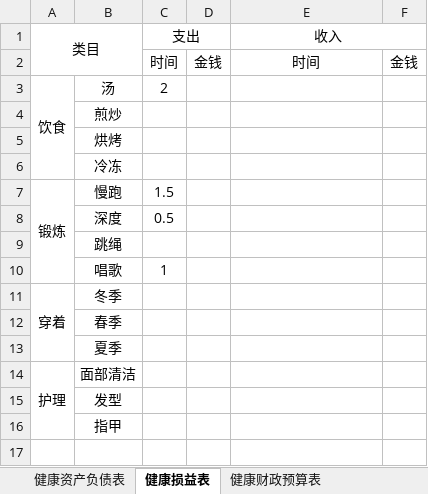
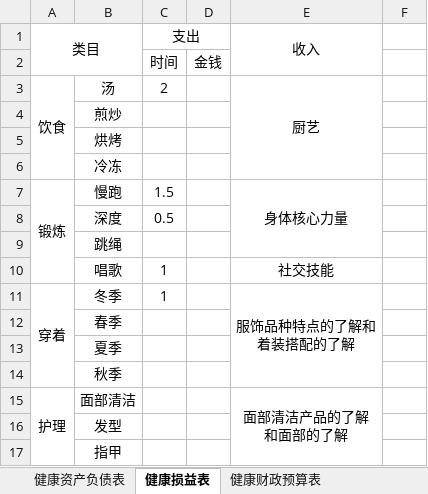
Before and after one commit to leaves-27/life, an Excel workbook: 我的创作/健康计划-执行-结果.xlsx, sheet 健康损益表, drawn as a sheet; values as stored, in another font and other column widths than the file's, no borders; removed rows and columns are numbered as before the commit, all else as after; ↵ is a line break in a cell; the diff names each change by its address in the sheet, - before the commit and + after, or states it on an @@ line.

```diff
--- a/我的创作/健康计划-执行-结果.xlsx (sheet 健康损益表)
+++ b/我的创作/健康计划-执行-结果.xlsx (sheet 健康损益表)
-E1:F1 merged
+E1:E2 merged
-E2 (收入): 时间
+E2 (收入): (empty)
-F2: 金钱
+F2: (empty)
-E3 (收入): (empty)
+E3 (收入): 厨艺
+E3:E6 merged
-E7 (收入): (empty)
+E7 (收入): 身体核心力量
+E7:E9 merged
-E10 (收入): (empty)
+E10 (收入): 社交技能
-C11 (支出): (empty)
+C11 (支出): 1
-E11 (收入): (empty)
+E11 (收入): 服饰品种特点的了解和 ↵ 着装搭配的了解
+E11:E14 merged
+row 14:  | 秋季
-E15 (收入): (empty)
+E15 (收入): 面部清洁产品的了解 ↵ 和面部的了解
+E15:E17 merged
```
Also changed, not shown: sheet 健康财政预算表.
